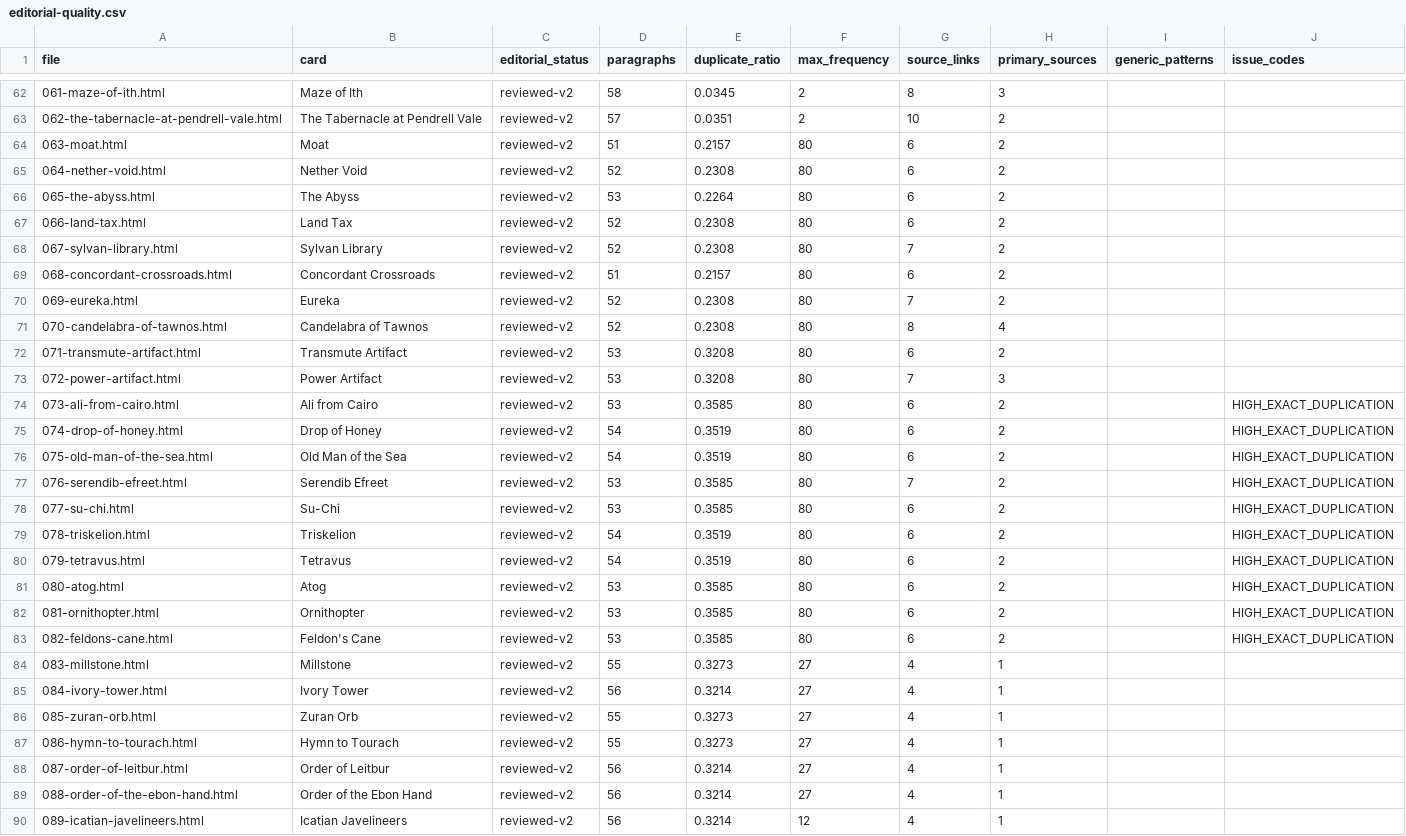
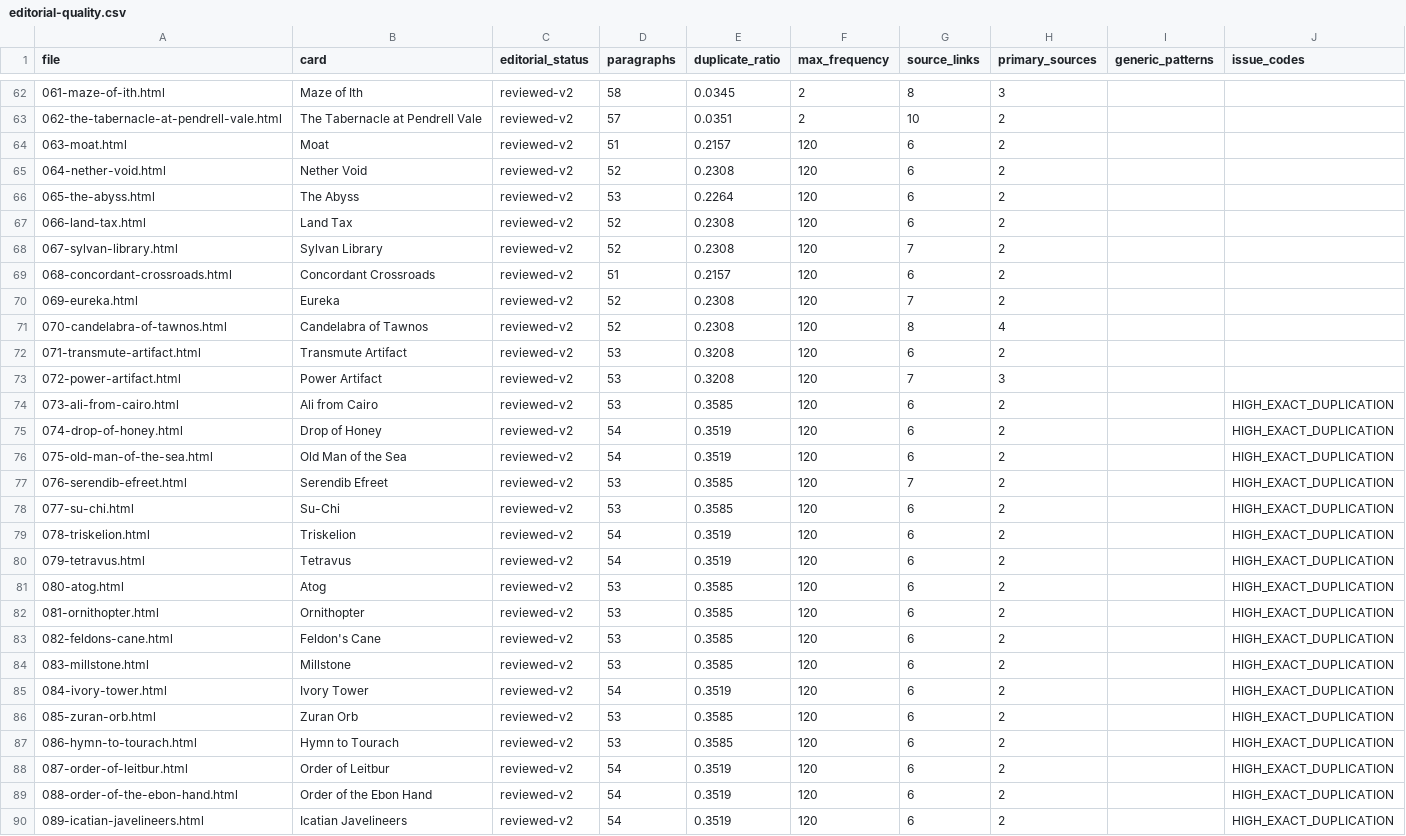
Before and after one commit to Diabolicdonut/Compulsive-Research, a CSV file: audit/editorial-v2/editorial-quality.csv, drawn as a sheet; only a part is shown, gaps mark what is left out; the diff covers the shown part only.

Commit message:
Accept user editorial approval of 073–082 and modernize Reader candidates 083–092
Record explicit user editorial approval of Reader 073–082 without prematurely signing off historically unverified 061–070 tournament-source evidence. Convert exactly ten Reader V3.1 articles 083 Millstone through 092 High Tide with unique first-person rules-legal stories, period/card identity and source-scoped research dossiers, 28,216 derived editorial words, article hashes, preservation QA and corrected mechanics. Add explicitly curated original 1994 60-card Goblin Grenade study (not a documented tournament list). Final PR CI including full release state, Reader/source records, archive navigation and desktop/mobile browser passed on 0ad0b0f556b3. Preserve 1,000 numbered plus 505 HMs and accepted Reader 60/100, weighted progress 51/100 pending separate wave sign-off. Next untouched article 093 Merchant Scroll.

```diff
--- a/audit/editorial-v2/editorial-quality.csv
+++ b/audit/editorial-v2/editorial-quality.csv
@@ -63,28 +63,28 @@ file,card,editorial_status,paragraphs,duplicate_ratio,max_frequency,source_links
 062-the-tabernacle-at-pendrell-vale.html,The Tabernacle at Pendrell Vale,reviewed-v2,57,0.0351,2,10,2,,
-063-moat.html,Moat,reviewed-v2,51,0.2157,80,6,2,,
-064-nether-void.html,Nether Void,reviewed-v2,52,0.2308,80,6,2,,
-065-the-abyss.html,The Abyss,reviewed-v2,53,0.2264,80,6,2,,
-066-land-tax.html,Land Tax,reviewed-v2,52,0.2308,80,6,2,,
-067-sylvan-library.html,Sylvan Library,reviewed-v2,52,0.2308,80,7,2,,
-068-concordant-crossroads.html,Concordant Crossroads,reviewed-v2,51,0.2157,80,6,2,,
-069-eureka.html,Eureka,reviewed-v2,52,0.2308,80,7,2,,
-070-candelabra-of-tawnos.html,Candelabra of Tawnos,reviewed-v2,52,0.2308,80,8,4,,
-071-transmute-artifact.html,Transmute Artifact,reviewed-v2,53,0.3208,80,6,2,,
-072-power-artifact.html,Power Artifact,reviewed-v2,53,0.3208,80,7,3,,
-073-ali-from-cairo.html,Ali from Cairo,reviewed-v2,53,0.3585,80,6,2,,HIGH_EXACT_DUPLICATION
-074-drop-of-honey.html,Drop of Honey,reviewed-v2,54,0.3519,80,6,2,,HIGH_EXACT_DUPLICATION
-075-old-man-of-the-sea.html,Old Man of the Sea,reviewed-v2,54,0.3519,80,6,2,,HIGH_EXACT_DUPLICATION
-076-serendib-efreet.html,Serendib Efreet,reviewed-v2,53,0.3585,80,7,2,,HIGH_EXACT_DUPLICATION
-077-su-chi.html,Su-Chi,reviewed-v2,53,0.3585,80,6,2,,HIGH_EXACT_DUPLICATION
-078-triskelion.html,Triskelion,reviewed-v2,54,0.3519,80,6,2,,HIGH_EXACT_DUPLICATION
-079-tetravus.html,Tetravus,reviewed-v2,54,0.3519,80,6,2,,HIGH_EXACT_DUPLICATION
-080-atog.html,Atog,reviewed-v2,53,0.3585,80,6,2,,HIGH_EXACT_DUPLICATION
-081-ornithopter.html,Ornithopter,reviewed-v2,53,0.3585,80,6,2,,HIGH_EXACT_DUPLICATION
-082-feldons-cane.html,Feldon's Cane,reviewed-v2,53,0.3585,80,6,2,,HIGH_EXACT_DUPLICATION
-083-millstone.html,Millstone,reviewed-v2,55,0.3273,27,4,1,,
-084-ivory-tower.html,Ivory Tower,reviewed-v2,56,0.3214,27,4,1,,
-085-zuran-orb.html,Zuran Orb,reviewed-v2,55,0.3273,27,4,1,,
-086-hymn-to-tourach.html,Hymn to Tourach,reviewed-v2,55,0.3273,27,4,1,,
-087-order-of-leitbur.html,Order of Leitbur,reviewed-v2,56,0.3214,27,4,1,,
-088-order-of-the-ebon-hand.html,Order of the Ebon Hand,reviewed-v2,56,0.3214,27,4,1,,
-089-icatian-javelineers.html,Icatian Javelineers,reviewed-v2,56,0.3214,12,4,1,,
+063-moat.html,Moat,reviewed-v2,51,0.2157,120,6,2,,
+064-nether-void.html,Nether Void,reviewed-v2,52,0.2308,120,6,2,,
+065-the-abyss.html,The Abyss,reviewed-v2,53,0.2264,120,6,2,,
+066-land-tax.html,Land Tax,reviewed-v2,52,0.2308,120,6,2,,
+067-sylvan-library.html,Sylvan Library,reviewed-v2,52,0.2308,120,7,2,,
+068-concordant-crossroads.html,Concordant Crossroads,reviewed-v2,51,0.2157,120,6,2,,
+069-eureka.html,Eureka,reviewed-v2,52,0.2308,120,7,2,,
+070-candelabra-of-tawnos.html,Candelabra of Tawnos,reviewed-v2,52,0.2308,120,8,4,,
+071-transmute-artifact.html,Transmute Artifact,reviewed-v2,53,0.3208,120,6,2,,
+072-power-artifact.html,Power Artifact,reviewed-v2,53,0.3208,120,7,3,,
+073-ali-from-cairo.html,Ali from Cairo,reviewed-v2,53,0.3585,120,6,2,,HIGH_EXACT_DUPLICATION
+074-drop-of-honey.html,Drop of Honey,reviewed-v2,54,0.3519,120,6,2,,HIGH_EXACT_DUPLICATION
+075-old-man-of-the-sea.html,Old Man of the Sea,reviewed-v2,54,0.3519,120,6,2,,HIGH_EXACT_DUPLICATION
+076-serendib-efreet.html,Serendib Efreet,reviewed-v2,53,0.3585,120,7,2,,HIGH_EXACT_DUPLICATION
+077-su-chi.html,Su-Chi,reviewed-v2,53,0.3585,120,6,2,,HIGH_EXACT_DUPLICATION
+078-triskelion.html,Triskelion,reviewed-v2,54,0.3519,120,6,2,,HIGH_EXACT_DUPLICATION
+079-tetravus.html,Tetravus,reviewed-v2,54,0.3519,120,6,2,,HIGH_EXACT_DUPLICATION
+080-atog.html,Atog,reviewed-v2,53,0.3585,120,6,2,,HIGH_EXACT_DUPLICATION
+081-ornithopter.html,Ornithopter,reviewed-v2,53,0.3585,120,6,2,,HIGH_EXACT_DUPLICATION
+082-feldons-cane.html,Feldon's Cane,reviewed-v2,53,0.3585,120,6,2,,HIGH_EXACT_DUPLICATION
+083-millstone.html,Millstone,reviewed-v2,53,0.3585,120,6,2,,HIGH_EXACT_DUPLICATION
+084-ivory-tower.html,Ivory Tower,reviewed-v2,54,0.3519,120,6,2,,HIGH_EXACT_DUPLICATION
+085-zuran-orb.html,Zuran Orb,reviewed-v2,53,0.3585,120,6,2,,HIGH_EXACT_DUPLICATION
+086-hymn-to-tourach.html,Hymn to Tourach,reviewed-v2,53,0.3585,120,6,2,,HIGH_EXACT_DUPLICATION
+087-order-of-leitbur.html,Order of Leitbur,reviewed-v2,54,0.3519,120,6,2,,HIGH_EXACT_DUPLICATION
+088-order-of-the-ebon-hand.html,Order of the Ebon Hand,reviewed-v2,54,0.3519,120,6,2,,HIGH_EXACT_DUPLICATION
+089-icatian-javelineers.html,Icatian Javelineers,reviewed-v2,54,0.3519,120,6,2,,HIGH_EXACT_DUPLICATION
```
Also changed, not shown: 18 edited cells elsewhere in this file, 58 other files.
